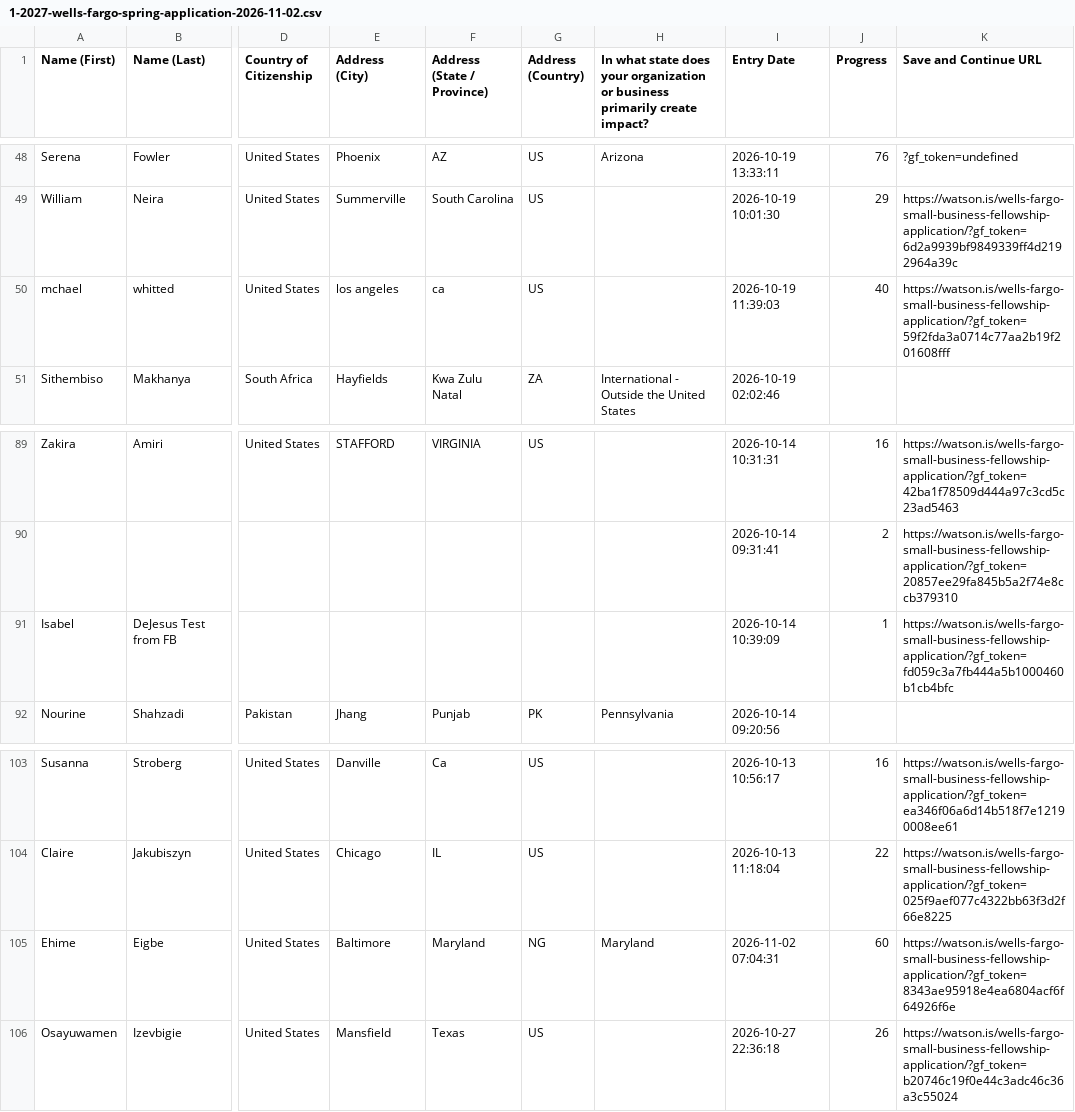
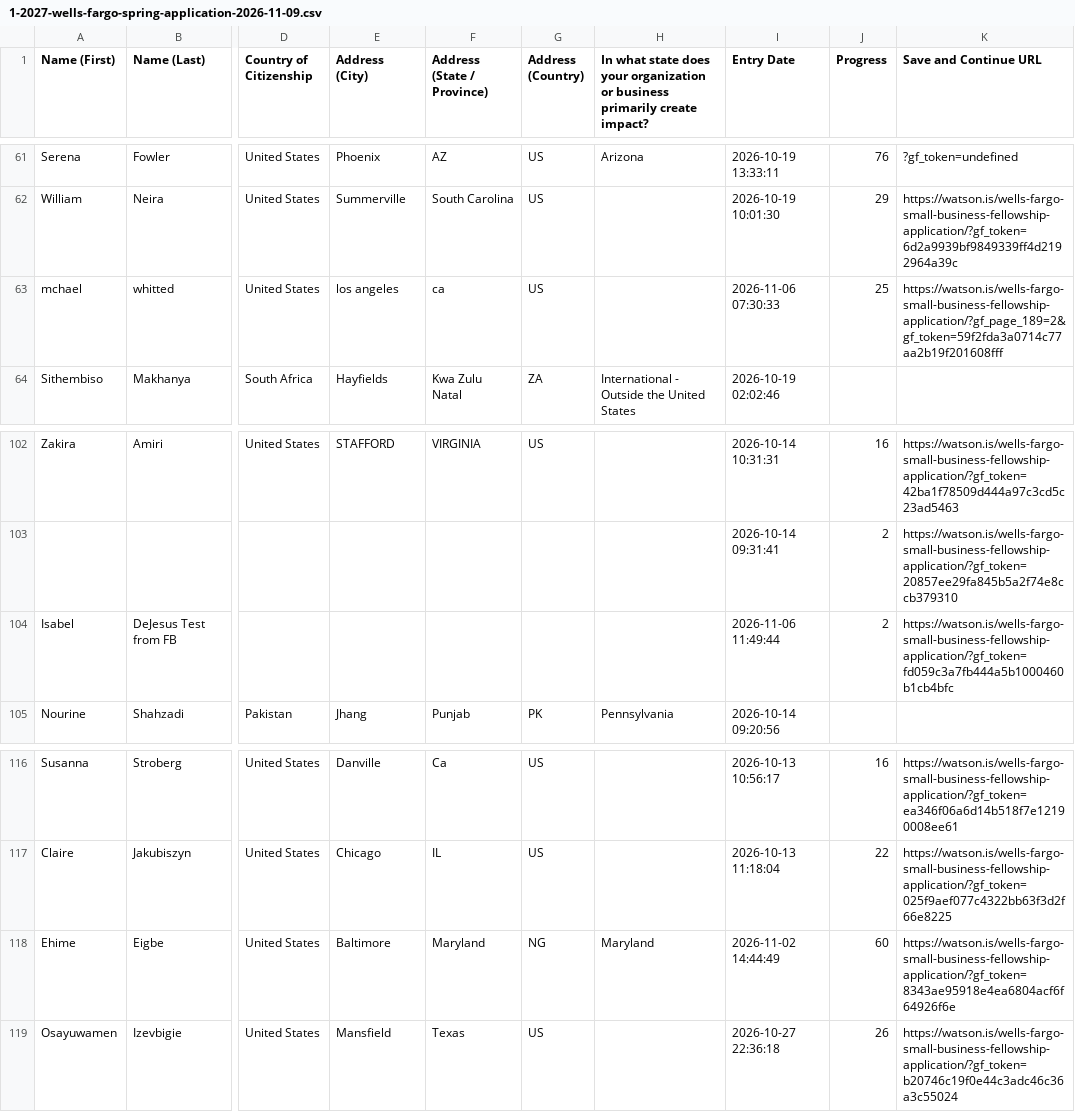
Before and after one commit to LilianReanda/WatsonInstitute, a CSV file: gravity-forms-csvs/1-2027-wells-fargo-spring-application-2026-11-09.csv (was gravity-forms-csvs/1-2027-wells-fargo-spring-application-2026-11-02.csv), drawn as a sheet; only a part is shown, gaps mark what is left out; addresses are those after the commit; the diff covers the shown part only; the diff names each change by its address in the sheet, - before the commit and + after, or states it on an @@ line.

```diff
--- a/gravity-forms-csvs/1-2027-wells-fargo-spring-application-2026-11-02.csv
+++ b/gravity-forms-csvs/1-2027-wells-fargo-spring-application-2026-11-09.csv
-I63 (Entry Date): 2026-10-19 11:39:03
+I63 (Entry Date): 2026-11-06 07:30:33
-J63 (Progress): 40
+J63 (Progress): 25
-K63 (Save and Continue URL): https://watson.is/wells-fargo-small-business-fellowship-application/?gf_token=59f2fda3a0714c77aa2b19f201608fff
+K63 (Save and Continue URL): https://watson.is/wells-fargo-small-business-fellowship-application/?gf_page_189=2&gf_token=59f2fda3a0714c77aa2b19f201608fff
-I104 (Entry Date): 2026-10-14 10:39:09
+I104 (Entry Date): 2026-11-06 11:49:44
-J104 (Progress): 1
+J104 (Progress): 2
-I118 (Entry Date): 2026-11-02 07:04:31
+I118 (Entry Date): 2026-11-02 14:44:49
```
Also changed, not shown: 13 added rows and 9 edited cells elsewhere in this file, 19 other files.
